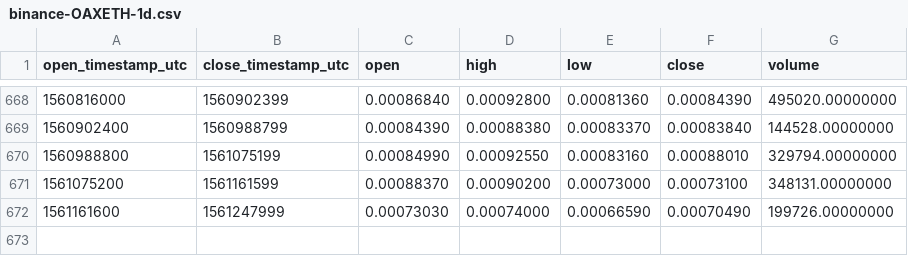
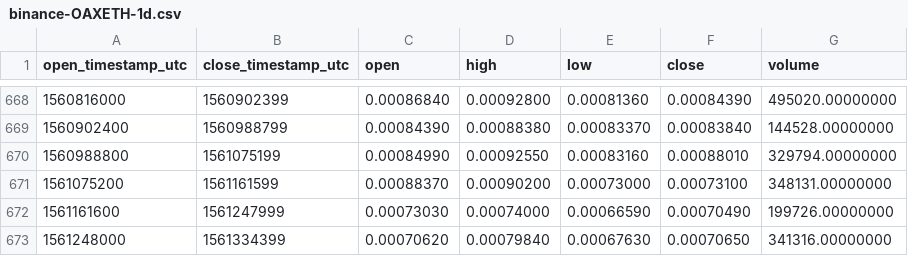
Before and after one commit to cryptobigbro/binance-OAXETH, a CSV file: binance-OAXETH-1d.csv, drawn as a sheet; only a part is shown, gaps mark what is left out.

Commit message:
Update OHLCV data.

```diff
--- a/binance-OAXETH-1d.csv
+++ b/binance-OAXETH-1d.csv
@@ -672 +672,2 @@ open_timestamp_utc,close_timestamp_utc,open,high,low,close,volume
 1561161600,1561247999,0.00073030,0.00074000,0.00066590,0.00070490,199726.00000000
+1561248000,1561334399,0.00070620,0.00079840,0.00067630,0.00070650,341316.00000000
```
Also changed, not shown: 1 other file.
